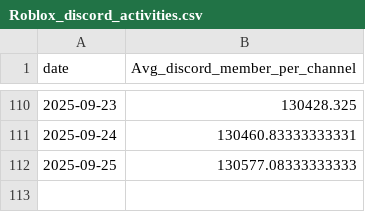
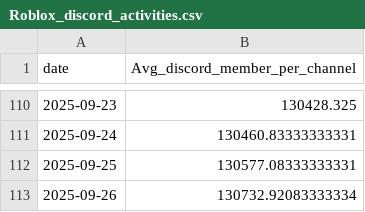
Before and after one commit to shiyu20000/Roblox-Game-Scraping, a CSV file: Roblox_discord_activities.csv, drawn as a sheet; only a part is shown, gaps mark what is left out.

```diff
--- a/Roblox_discord_activities.csv
+++ b/Roblox_discord_activities.csv
@@ -111,2 +111,3 @@ date,Avg_discord_member_per_channel
 2025-09-24,130460.83333333331
-2025-09-25,130577.08333333333
+2025-09-25,130577.08333333331
+2025-09-26,130732.92083333334
```
Also changed, not shown: youtube_results.csv.
